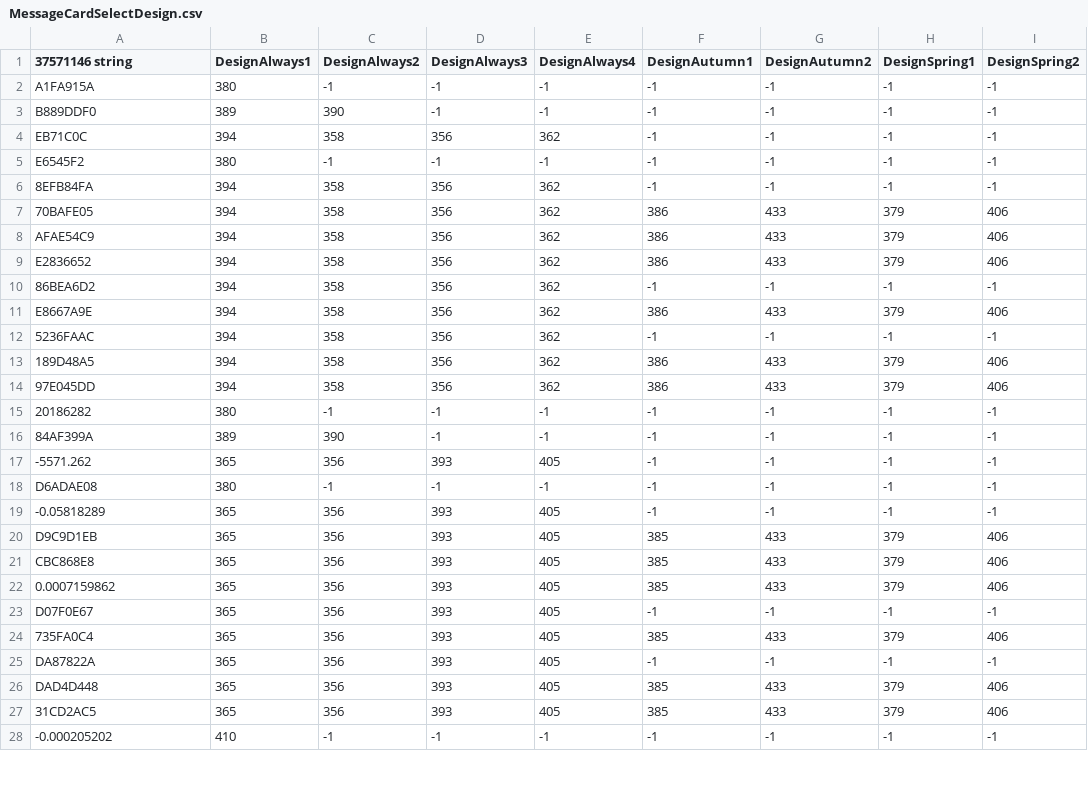
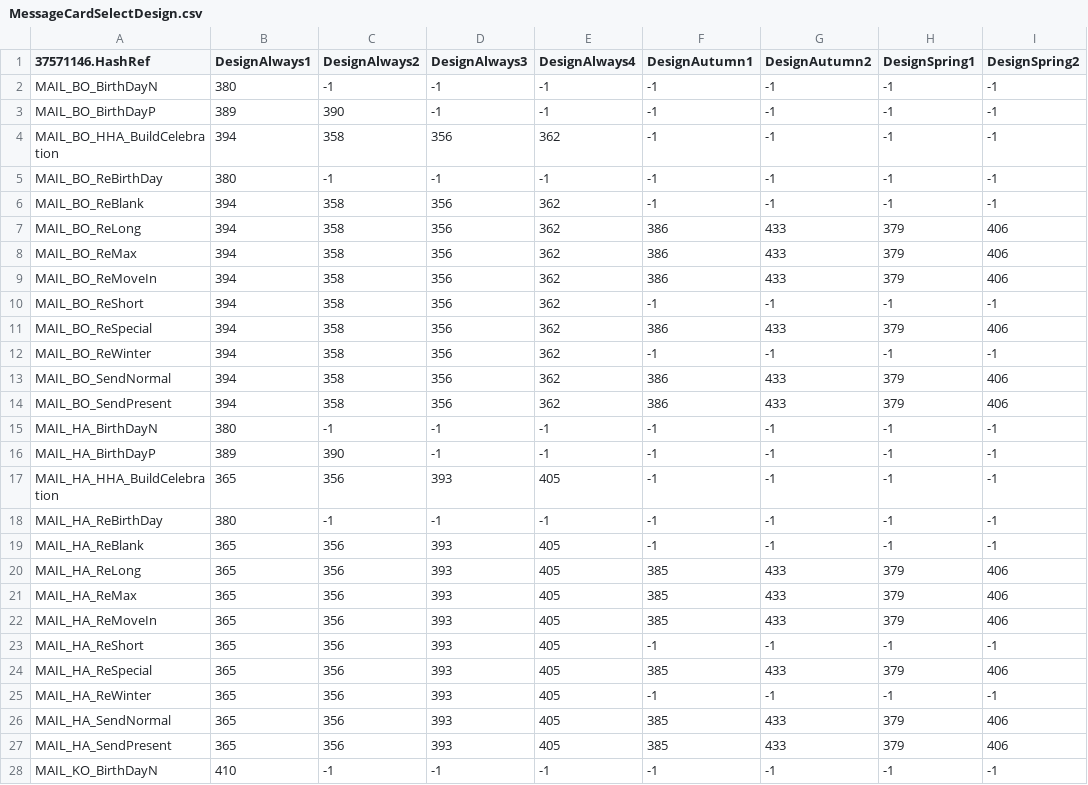
Before and after one commit to McSpazzy/acnh-csv, a CSV file: MessageCardSelectDesign.csv, drawn as a sheet; only a part is shown; the diff covers the shown part only; the diff names each change by its address in the sheet, - before the commit and + after, or states it on an @@ line.

Commit message:
add some missing mail hasshes

```diff
--- a/MessageCardSelectDesign.csv
+++ b/MessageCardSelectDesign.csv
-A1: 37571146 string
+A1: 37571146.HashRef
-A2 (37571146.HashRef): A1FA915A
+A2 (37571146.HashRef): MAIL_BO_BirthDayN
-A3 (37571146.HashRef): B889DDF0
+A3 (37571146.HashRef): MAIL_BO_BirthDayP
-A4 (37571146.HashRef): EB71C0C
+A4 (37571146.HashRef): MAIL_BO_HHA_BuildCelebration
-A5 (37571146.HashRef): E6545F2
+A5 (37571146.HashRef): MAIL_BO_ReBirthDay
-A6 (37571146.HashRef): 8EFB84FA
+A6 (37571146.HashRef): MAIL_BO_ReBlank
-A7 (37571146.HashRef): 70BAFE05
+A7 (37571146.HashRef): MAIL_BO_ReLong
-A8 (37571146.HashRef): AFAE54C9
+A8 (37571146.HashRef): MAIL_BO_ReMax
-A9 (37571146.HashRef): E2836652
+A9 (37571146.HashRef): MAIL_BO_ReMoveIn
-A10 (37571146.HashRef): 86BEA6D2
+A10 (37571146.HashRef): MAIL_BO_ReShort
-A11 (37571146.HashRef): E8667A9E
+A11 (37571146.HashRef): MAIL_BO_ReSpecial
-A12 (37571146.HashRef): 5236FAAC
+A12 (37571146.HashRef): MAIL_BO_ReWinter
-A13 (37571146.HashRef): 189D48A5
+A13 (37571146.HashRef): MAIL_BO_SendNormal
-A14 (37571146.HashRef): 97E045DD
+A14 (37571146.HashRef): MAIL_BO_SendPresent
-A15 (37571146.HashRef): 20186282
+A15 (37571146.HashRef): MAIL_HA_BirthDayN
-A16 (37571146.HashRef): 84AF399A
+A16 (37571146.HashRef): MAIL_HA_BirthDayP
-A17 (37571146.HashRef): -5571.262
+A17 (37571146.HashRef): MAIL_HA_HHA_BuildCelebration
-A18 (37571146.HashRef): D6ADAE08
+A18 (37571146.HashRef): MAIL_HA_ReBirthDay
-A19 (37571146.HashRef): -0.05818289
+A19 (37571146.HashRef): MAIL_HA_ReBlank
-A20 (37571146.HashRef): D9C9D1EB
+A20 (37571146.HashRef): MAIL_HA_ReLong
-A21 (37571146.HashRef): CBC868E8
+A21 (37571146.HashRef): MAIL_HA_ReMax
-A22 (37571146.HashRef): 0.0007159862
+A22 (37571146.HashRef): MAIL_HA_ReMoveIn
-A23 (37571146.HashRef): D07F0E67
+A23 (37571146.HashRef): MAIL_HA_ReShort
-A24 (37571146.HashRef): 735FA0C4
+A24 (37571146.HashRef): MAIL_HA_ReSpecial
-A25 (37571146.HashRef): DA87822A
+A25 (37571146.HashRef): MAIL_HA_ReWinter
-A26 (37571146.HashRef): DAD4D448
+A26 (37571146.HashRef): MAIL_HA_SendNormal
-A27 (37571146.HashRef): 31CD2AC5
+A27 (37571146.HashRef): MAIL_HA_SendPresent
-A28 (37571146.HashRef): -0.000205202
+A28 (37571146.HashRef): MAIL_KO_BirthDayN
```
Also changed, not shown: 117 edited cells elsewhere in this file, MessageCardSelectDesignSp.csv, MessageCardSelectPresent.csv, 1 other file.
